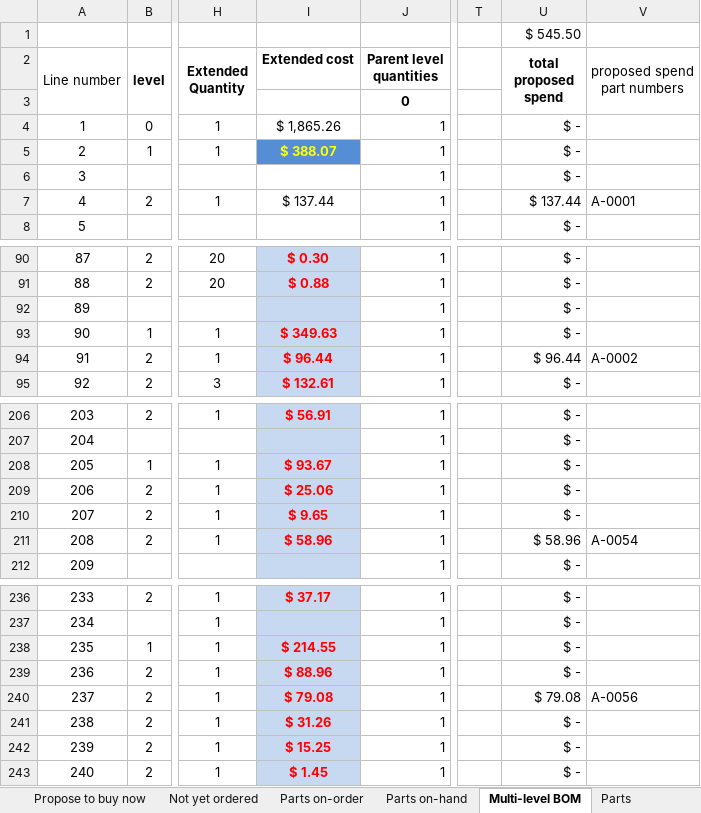
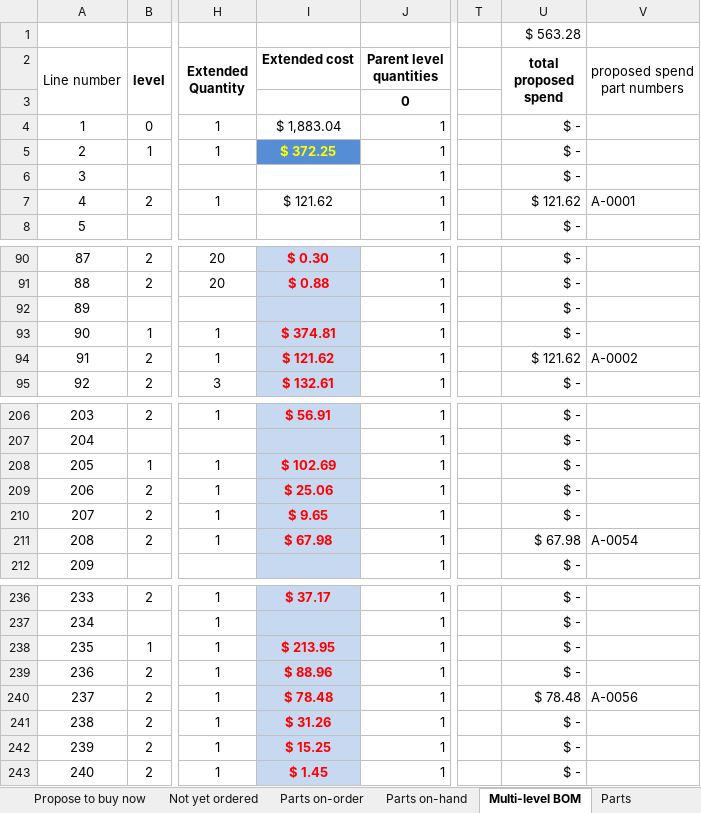
Before and after one commit to BainbridgeArtisanResourceNetwork/Mark4_printer, an Excel workbook: Detailed BOM.xlsx, sheet Multi-level BOM, drawn as a sheet; only a part is shown, gaps mark what is left out; values as stored, in another font and other column widths than the file's, no borders; conditional formats not drawn; the diff names each change by its address in the sheet, - before the commit and + after, or states it on an @@ line.

```diff
--- a/Detailed BOM.xlsx (sheet Multi-level BOM)
+++ b/Detailed BOM.xlsx (sheet Multi-level BOM)
-U1 (total proposed spend): $ 545.50
+U1 (total proposed spend): $ 563.28
-I4 (Extended cost): $ 1,865.26
+I4 (Extended cost): $ 1,883.04
-I5 (Extended cost): $ 388.07
+I5 (Extended cost): $ 372.25
-I7 (Extended cost): $ 137.44
+I7 (Extended cost): $ 121.62
-U7 (total proposed spend): $ 137.44
+U7 (total proposed spend): $ 121.62
-I93 (Extended cost): $ 349.63
+I93 (Extended cost): $ 374.81
-I94 (Extended cost): $ 96.44
+I94 (Extended cost): $ 121.62
-U94 (total proposed spend): $ 96.44
+U94 (total proposed spend): $ 121.62
-I208 (Extended cost): $ 93.67
+I208 (Extended cost): $ 102.69
-I211 (Extended cost): $ 58.96
+I211 (Extended cost): $ 67.98
-U211 (total proposed spend): $ 58.96
+U211 (total proposed spend): $ 67.98
-I238 (Extended cost): $ 214.55
+I238 (Extended cost): $ 213.95
-I240 (Extended cost): $ 79.08
+I240 (Extended cost): $ 78.48
-U240 (total proposed spend): $ 79.08
+U240 (total proposed spend): $ 78.48
```
Also changed, not shown: sheet Parts, sheet Propose to buy now, sheet Not yet ordered, sheet Parts on-order, sheet Summary, sheet Sheet3, 1 more sheet, hidden cells, charts or pictures.
